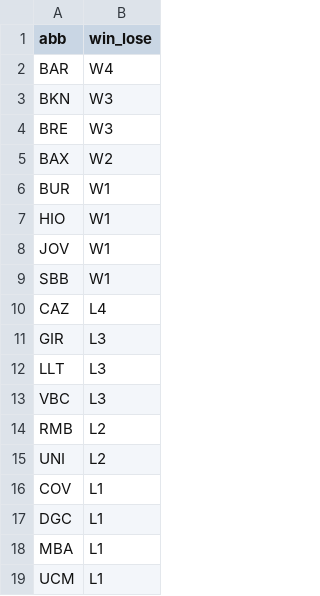
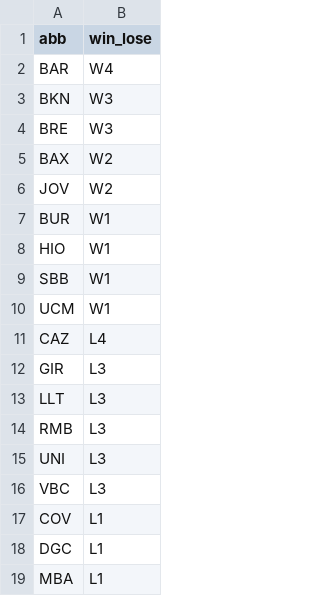
Before and after one commit to IvoVillanueva/pbp-acb-2025-26, a CSV file: data/racha_2025_26.csv, drawn as a sheet; removed rows and columns are numbered as before the commit, all else as after; the diff names each change by its address in the sheet, - before the commit and + after, or states it on an @@ line.

```diff
--- a/data/racha_2025_26.csv
+++ b/data/racha_2025_26.csv
+row 6: JOV | W2
-row 8: JOV | W1
+row 10: UCM | W1
+row 14: RMB | L3
+row 15: UNI | L3
-row 14: RMB | L2
-row 15: UNI | L2
-row 19: UCM | L1
```
Also changed, not shown: data/marcadores_2025_26.csv, 2 other files.
